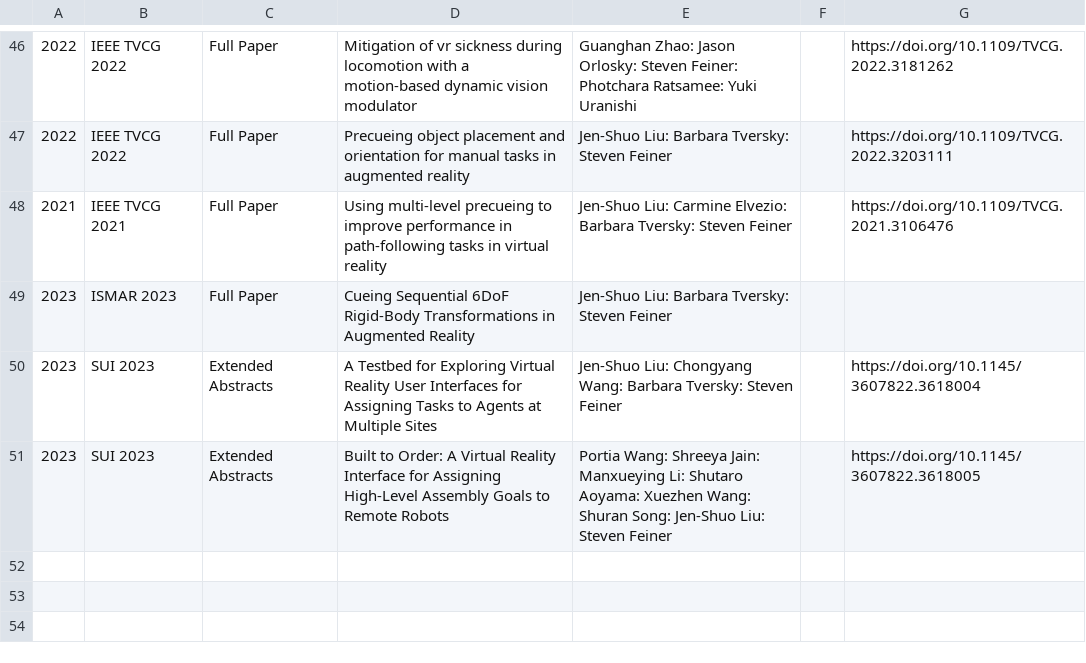
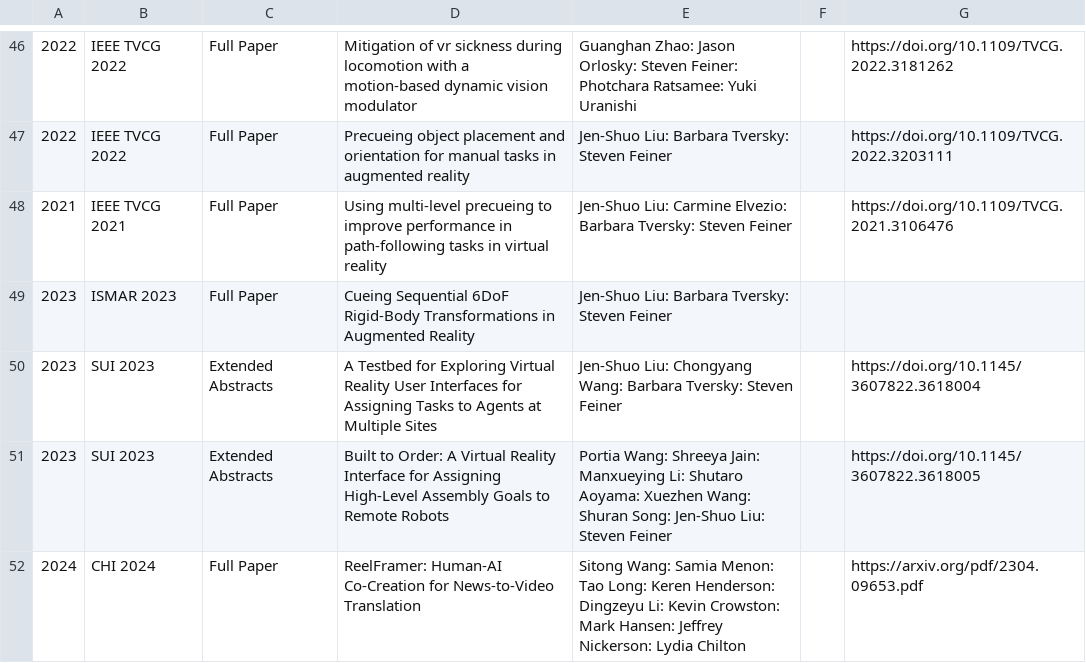
Before and after one commit to ColumbiaHCI/ColumbiaHCI.github.io, a CSV file: data/publications.csv, drawn as a sheet; only a part is shown, gaps mark what is left out; the diff names each change by its address in the sheet, - before the commit and + after, or states it on an @@ line.

Commit message:
Update publications.csv

```diff
--- a/data/publications.csv
+++ b/data/publications.csv
+row 52: 2024 | CHI 2024 | Full Paper | ReelFramer: Human-AI Co-Creation for News-to-Video Translation | Sitong Wang: Samia Menon: Tao Long: Keren Henderson: Dingzeyu Li: Kevin Crowston: Mark Hansen: Jeffrey Nickerson: Lydia Chilton |  | https://arxiv.org/pdf/2304.09653.pdf
```
